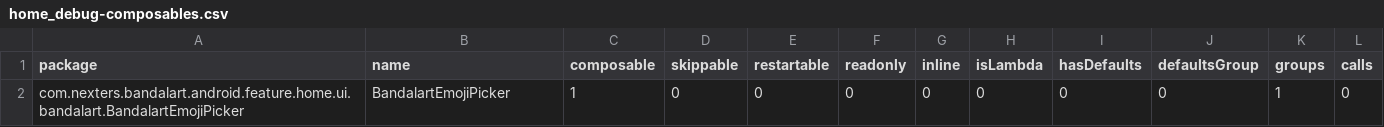
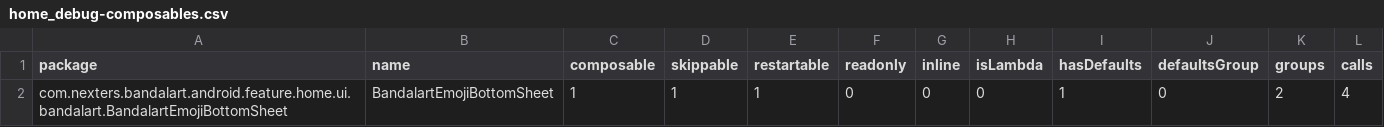
Before and after one commit to Nexters/BandalArt-Android, a CSV file: report/compose-reports/home_debug-composables.csv, drawn as a sheet.

```diff
--- a/report/compose-reports/home_debug-composables.csv
+++ b/report/compose-reports/home_debug-composables.csv
@@ -1,2 +1,2 @@
 package,name,composable,skippable,restartable,readonly,inline,isLambda,hasDefaults,defaultsGroup,groups,calls,
-com.nexters.bandalart.android.feature.home.ui.bandalart.BandalartEmojiPicker,BandalartEmojiPicker,1,0,0,0,0,0,0,0,1,0,
+com.nexters.bandalart.android.feature.home.ui.bandalart.BandalartEmojiBottomSheet,BandalartEmojiBottomSheet,1,1,1,0,0,0,1,0,2,4,
```
Also changed, not shown: report/compose-reports/complete_debug-composables.csv, 7 other files.
